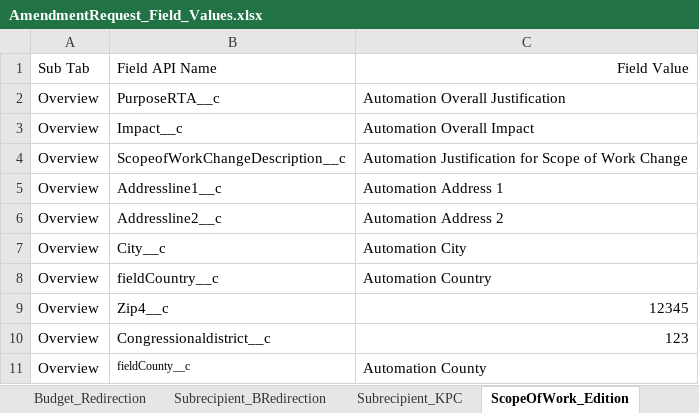
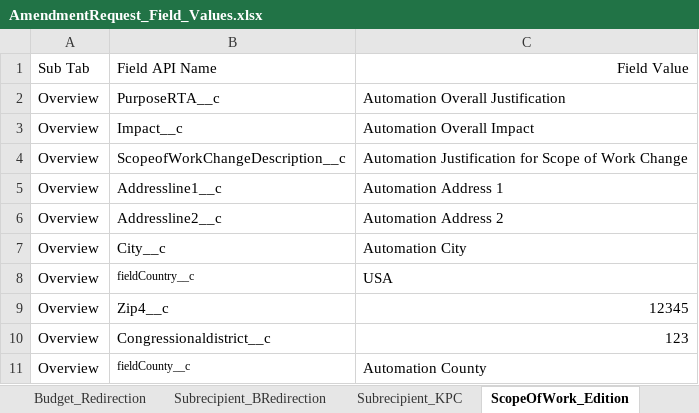
Before and after one commit to DilipHatagale-REISys/govgrants-framework-automation-fw-classic-flows, an Excel workbook: src/main/resources/AmendmentRequest_Field_Values.xlsx, sheet ScopeOfWork_Edition, drawn as a sheet; values as stored, in another font and other column widths than the file's, no borders; the diff names each change by its address in the sheet, - before the commit and + after, or states it on an @@ line.

```diff
--- a/src/main/resources/AmendmentRequest_Field_Values.xlsx (sheet ScopeOfWork_Edition)
+++ b/src/main/resources/AmendmentRequest_Field_Values.xlsx (sheet ScopeOfWork_Edition)
@@ B8 text size: smaller @@
-C8: Automation Country
+C8: USA
```
Also changed, not shown: 1 other file.
